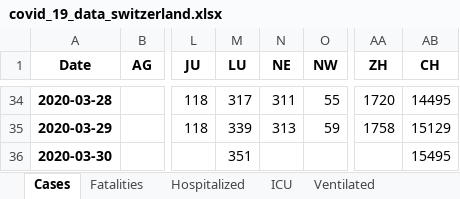
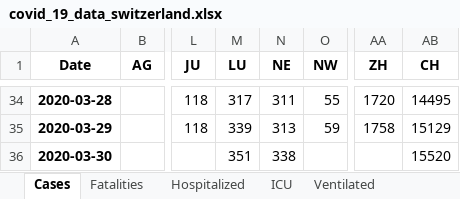
Before and after one commit to stat1x/covid19-cases-switzerland, an Excel workbook: covid_19_data_switzerland.xlsx, sheet Cases, drawn as a sheet; only a part is shown, gaps mark what is left out; values as stored, in another font and other column widths than the file's, no borders; the diff names each change by its address in the sheet, - before the commit and + after, or states it on an @@ line.

```diff
--- a/covid_19_data_switzerland.xlsx (sheet Cases)
+++ b/covid_19_data_switzerland.xlsx (sheet Cases)
-N36 (NE): (empty)
+N36 (NE): 338
-AB36 (CH): 15495
+AB36 (CH): 15520
```
Also changed, not shown: sheet Fatalities, 6 other files.
